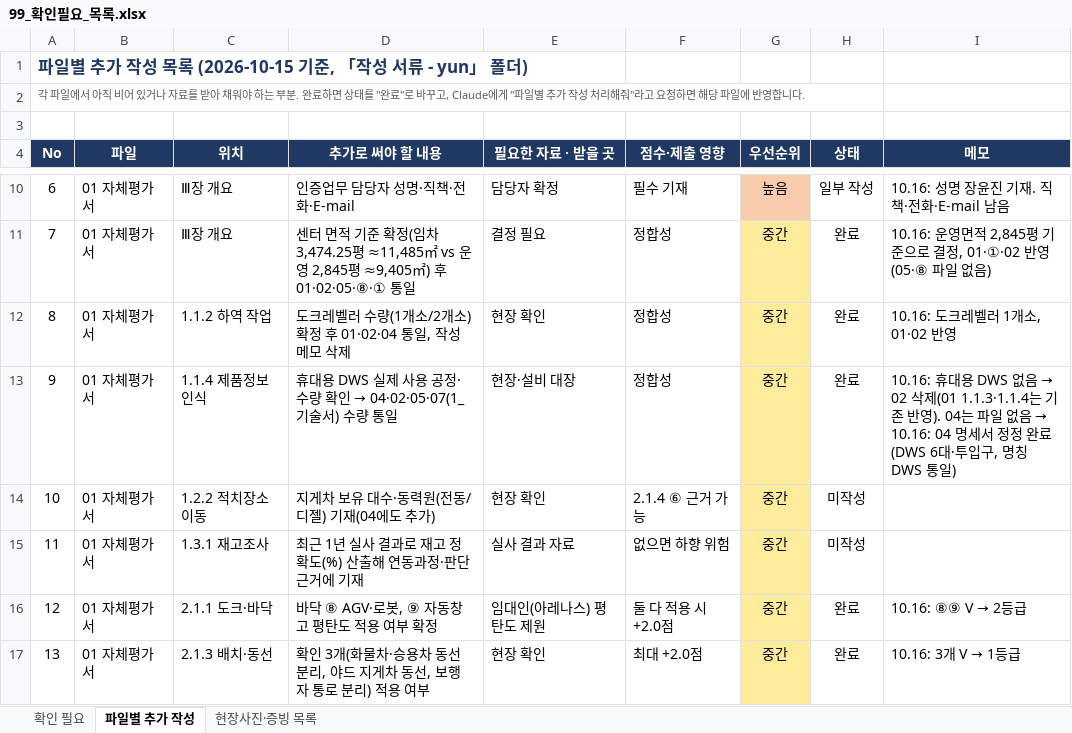
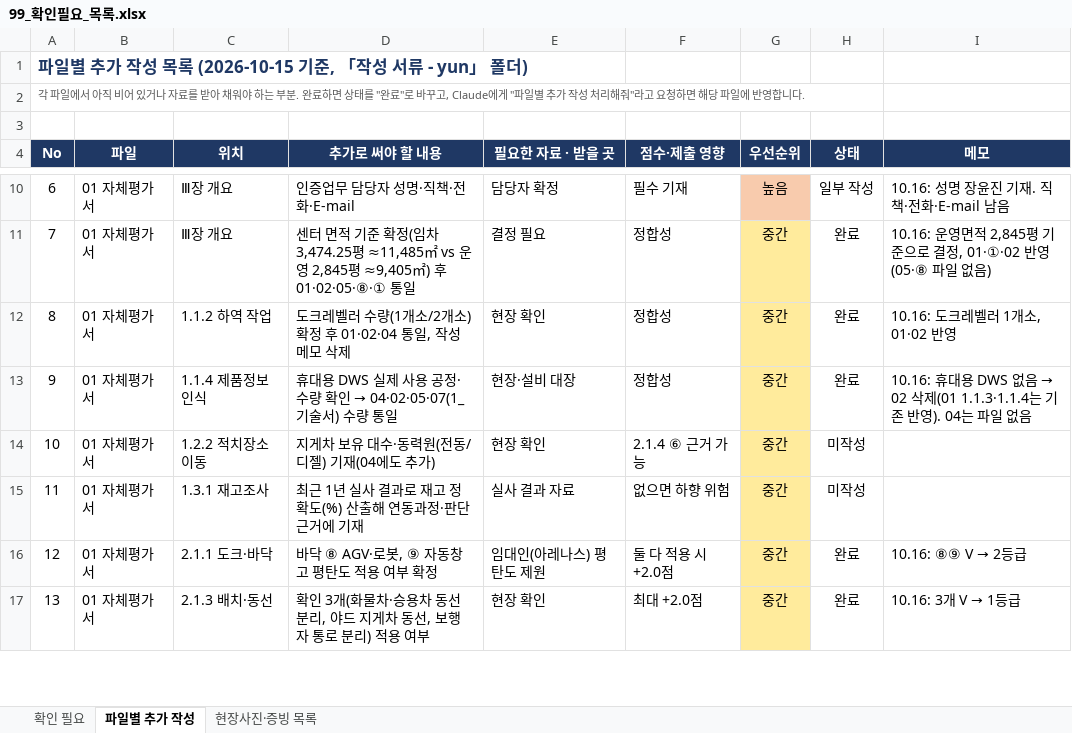
Before and after one commit to Yun-IlHwan/smart-logstics, an Excel workbook: 작성 서류 - yun/99_확인필요_목록.xlsx, sheet 파일별 추가 작성, drawn as a sheet; only a part is shown, gaps mark what is left out; values as stored, in another font and other column widths than the file's, no borders; the diff names each change by its address in the sheet, - before the commit and + after, or states it on an @@ line.

```diff
--- a/작성 서류 - yun/99_확인필요_목록.xlsx (sheet 파일별 추가 작성)
+++ b/작성 서류 - yun/99_확인필요_목록.xlsx (sheet 파일별 추가 작성)
@@ I13 (메모): …일 없음 → 10.16: 04 명세서 정정 완료(DWS 6대·투입구, 명칭 DWS 통일) → …일 없음 @@
```
Also changed, not shown: sheet 확인 필요, 작성 서류 - yun/00_진행현황_누락점검표.xlsx, 3 other files.
